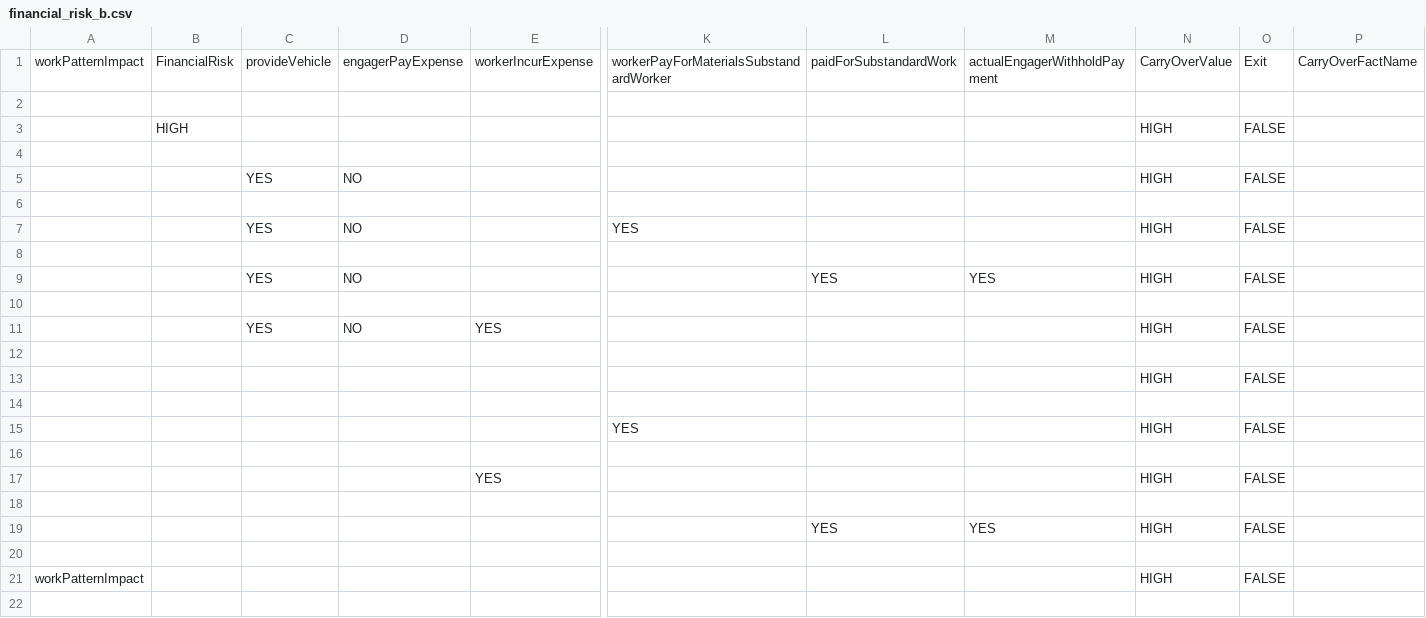
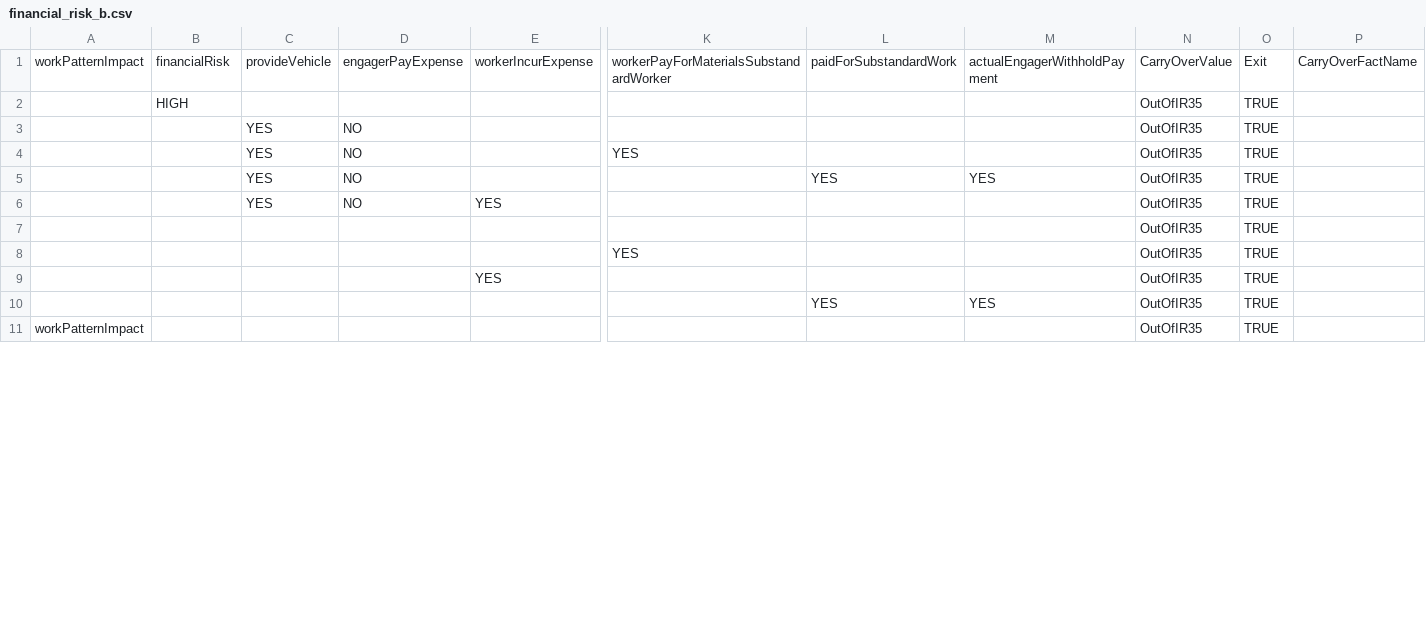
Before and after one commit to rajeshmr/off-payroll-decision, a CSV file: conf/tables/financial_risk_b.csv, drawn as a sheet; only a part is shown, gaps mark what is left out; removed rows and columns are numbered as before the commit, all else as after; rows hold the shown columns only; the diff covers the shown part only; the diff names each change by its address in the sheet, - before the commit and + after, or states it on an @@ line.

```diff
--- a/conf/tables/financial_risk_b.csv
+++ b/conf/tables/financial_risk_b.csv
-B1: FinancialRisk
+B1: financialRisk
-row 2: (empty)
+row 2:  | HIGH |  |  |  |  |  |  | OutOfIR35 | TRUE
-row 3:  | HIGH |  |  |  |  |  |  | HIGH | FALSE
-row 4: (empty)
-N3: HIGH
+N3: OutOfIR35
-O3: FALSE
+O3: TRUE
-row 6: (empty)
-N4: HIGH
+N4: OutOfIR35
-O4: FALSE
+O4: TRUE
-row 8: (empty)
-N5: HIGH
+N5: OutOfIR35
-O5: FALSE
+O5: TRUE
-row 10: (empty)
-N6: HIGH
+N6: OutOfIR35
-O6: FALSE
+O6: TRUE
-row 12: (empty)
-N7: HIGH
+N7: OutOfIR35
-O7: FALSE
+O7: TRUE
-row 14: (empty)
-N8: HIGH
+N8: OutOfIR35
-O8: FALSE
+O8: TRUE
-row 16: (empty)
-N9: HIGH
+N9: OutOfIR35
-O9: FALSE
+O9: TRUE
-row 18: (empty)
-N10: HIGH
+N10: OutOfIR35
-O10: FALSE
+O10: TRUE
-row 20: (empty)
-N11: HIGH
+N11: OutOfIR35
-O11: FALSE
+O11: TRUE
-row 22: (empty)
```
Also changed, not shown: 33 removed rows and 20 edited cells elsewhere in this file, 20 other files.
